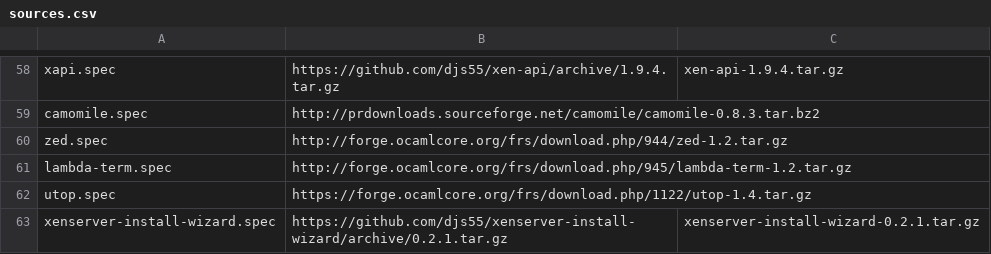
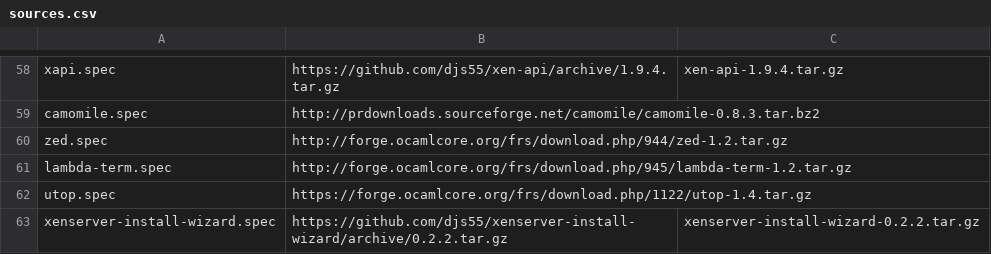
Before and after one commit to xenserver/buildroot, a CSV file: sources.csv, drawn as a sheet; only a part is shown, gaps mark what is left out.

Commit message:
xenserver-install-wizard new version

```diff
--- a/sources.csv
+++ b/sources.csv
@@ -62,2 +62,2 @@ lambda-term.spec,http://forge.ocamlcore.org/frs/download.php/945/lambda-term-1.2
 utop.spec,https://forge.ocamlcore.org/frs/download.php/1122/utop-1.4.tar.gz,
-xenserver-install-wizard.spec,https://github.com/djs55/xenserver-install-wizard/archive/0.2.1.tar.gz,xenserver-install-wizard-0.2.1.tar.gz
+xenserver-install-wizard.spec,https://github.com/djs55/xenserver-install-wizard/archive/0.2.2.tar.gz,xenserver-install-wizard-0.2.2.tar.gz
```
Also changed, not shown: 1 other file.
